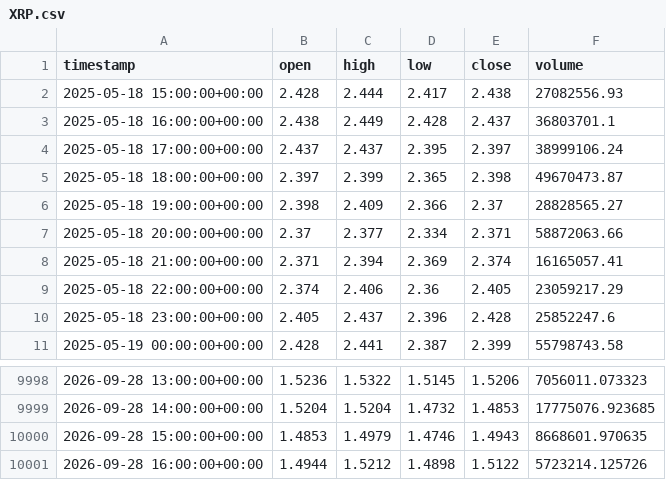
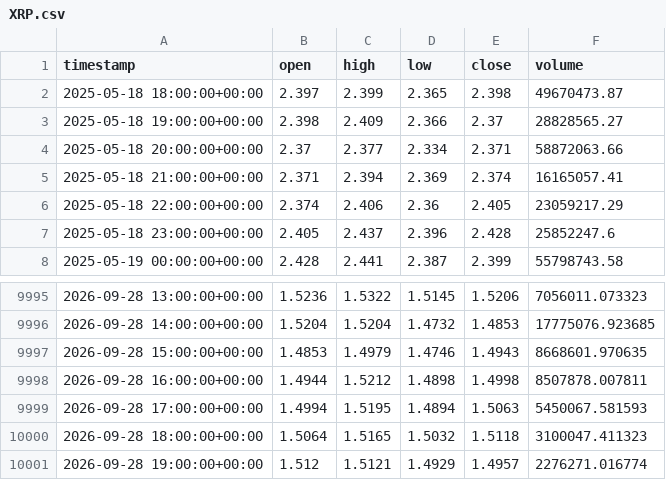
Before and after one commit to punkgenius84/Waynes-World-XRP-Bot, a CSV file: history/XRP.csv, drawn as a sheet; only a part is shown, gaps mark what is left out.

```diff
--- a/history/XRP.csv
+++ b/history/XRP.csv
@@ -1,5 +1,2 @@
 timestamp,open,high,low,close,volume
-2025-05-18 15:00:00+00:00,2.428,2.444,2.417,2.438,27082556.93
-2025-05-18 16:00:00+00:00,2.438,2.449,2.428,2.437,36803701.1
-2025-05-18 17:00:00+00:00,2.437,2.437,2.395,2.397,38999106.24
 2025-05-18 18:00:00+00:00,2.397,2.399,2.365,2.398,49670473.87
@@ -10000,2 +9997,5 @@ timestamp,open,high,low,close,volume
 2026-09-28 15:00:00+00:00,1.4853,1.4979,1.4746,1.4943,8668601.970635
-2026-09-28 16:00:00+00:00,1.4944,1.5212,1.4898,1.5122,5723214.125726
+2026-09-28 16:00:00+00:00,1.4944,1.5212,1.4898,1.4998,8507878.007811
+2026-09-28 17:00:00+00:00,1.4994,1.5195,1.4894,1.5063,5450067.581593
+2026-09-28 18:00:00+00:00,1.5064,1.5165,1.5032,1.5118,3100047.411323
+2026-09-28 19:00:00+00:00,1.512,1.5121,1.4929,1.4957,2276271.016774
```
